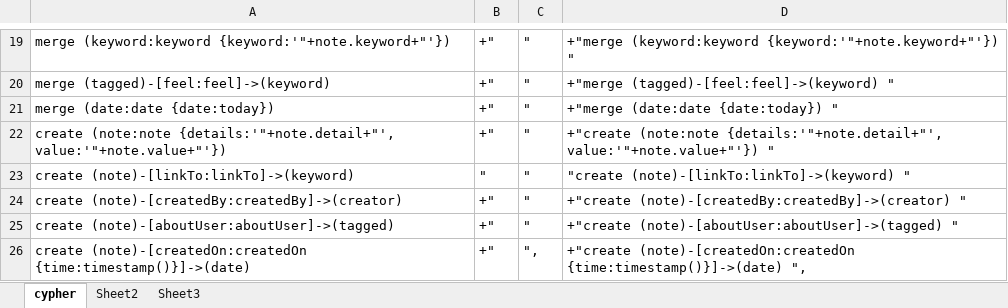
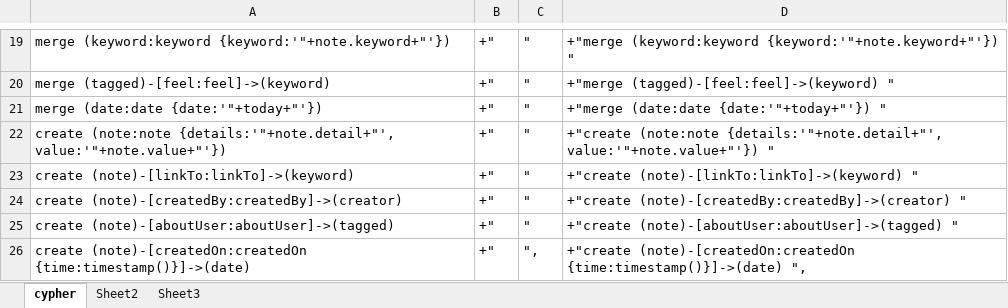
Before and after one commit to sean-liu-au/d-life, an Excel workbook: Document/notes.xlsx, sheet cypher, drawn as a sheet; only a part is shown, gaps mark what is left out; values as stored, in another font and other column widths than the file's, no borders; the diff names each change by its address in the sheet, - before the commit and + after, or states it on an @@ line.

```diff
--- a/Document/notes.xlsx (sheet cypher)
+++ b/Document/notes.xlsx (sheet cypher)
-A21: merge (date:date {date:today})
+A21: merge (date:date {date:'"+today+"'})
-D21: +"merge (date:date {date:today}) "
+D21: +"merge (date:date {date:'"+today+"'}) "
-B23: "
+B23: +"
-D23: "create (note)-[linkTo:linkTo]->(keyword) "
+D23: +"create (note)-[linkTo:linkTo]->(keyword) "
```
Also changed, not shown: 10 other files.
